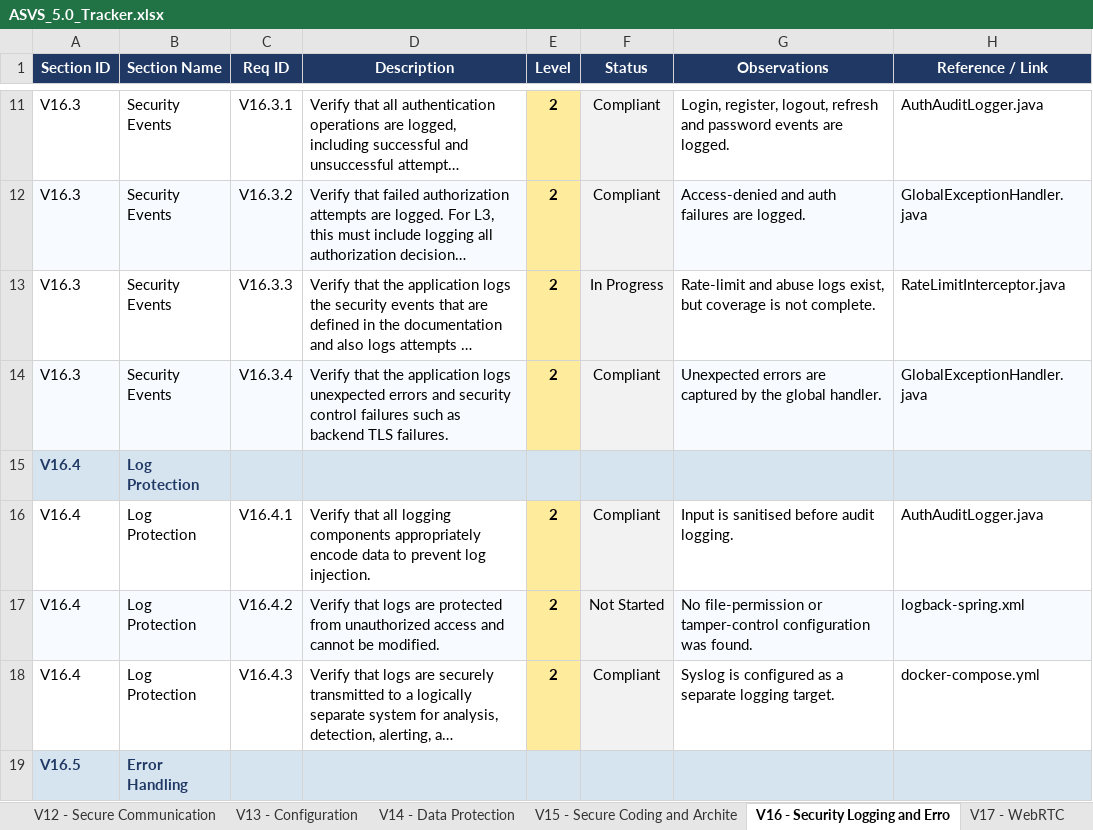
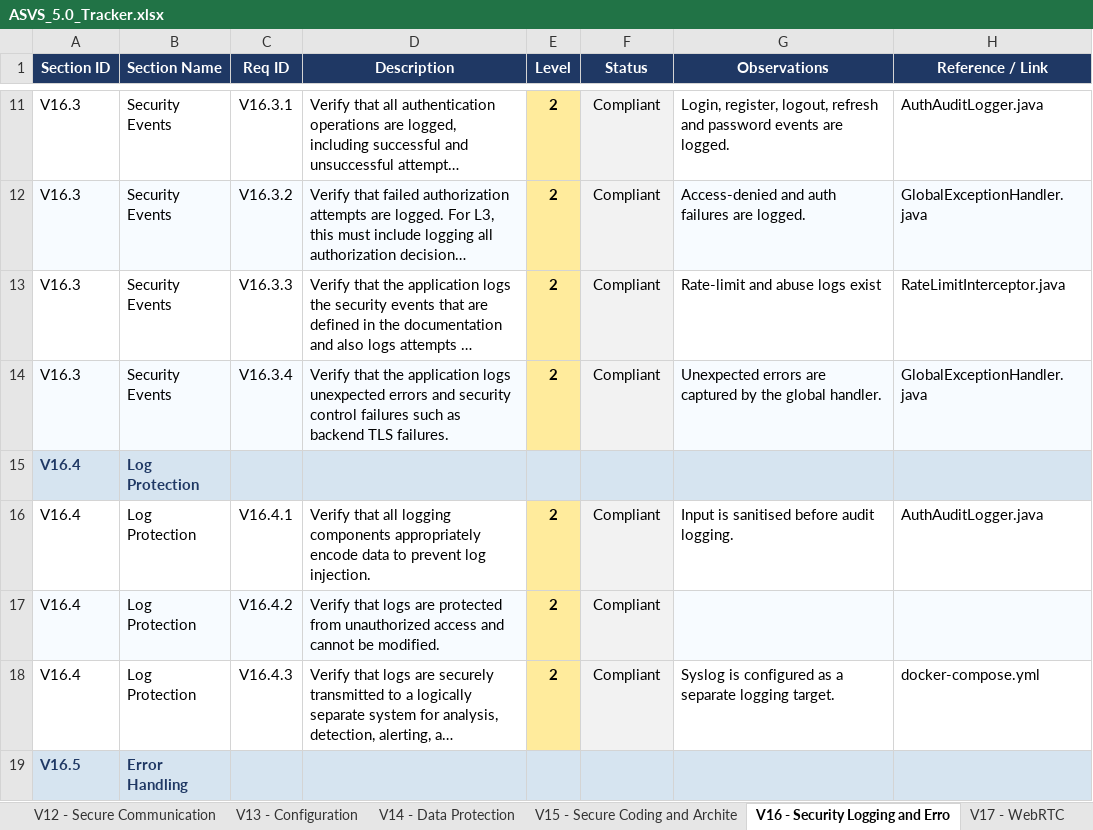
Before and after one commit to mei-desofs/desofs2026-thu_crr_1, an Excel workbook: Deliverables/asvs-assessment/ASVS_5.0_Tracker.xlsx, sheet V16 - Security Logging and Erro, drawn as a sheet; only a part is shown, gaps mark what is left out; long unchanged cells end in …; values as stored, in another font and other column widths than the file's, no borders; conditional formats not drawn; the diff covers the shown part only; the diff names each change by its address in the sheet, - before the commit and + after, or states it on an @@ line.

```diff
--- a/Deliverables/asvs-assessment/ASVS_5.0_Tracker.xlsx (sheet V16 - Security Logging and Erro)
+++ b/Deliverables/asvs-assessment/ASVS_5.0_Tracker.xlsx (sheet V16 - Security Logging and Erro)
-F13 (Status): In Progress
+F13 (Status): Compliant
-G13 (Observations): …abuse logs exist, but coverage is not complete.
+G13 (Observations): …abuse logs exist
-F17 (Status): Not Started
+F17 (Status): Compliant
-G17 (Observations): No file-permission or tamper-control configuration was found.
+G17 (Observations): (empty)
-H17 (Reference / Link): logback-spring.xml
+H17 (Reference / Link): (empty)
```
Also changed, not shown: 9 edited cells elsewhere in this sheet, sheet Summary, sheet V6 - Authentication, sheet V3 - Web Frontend Security, sheet V13 - Configuration, sheet V5 - File Handling, sheet V15 - Secure Coding and Archite, 6 more sheets, charts or pictures.
